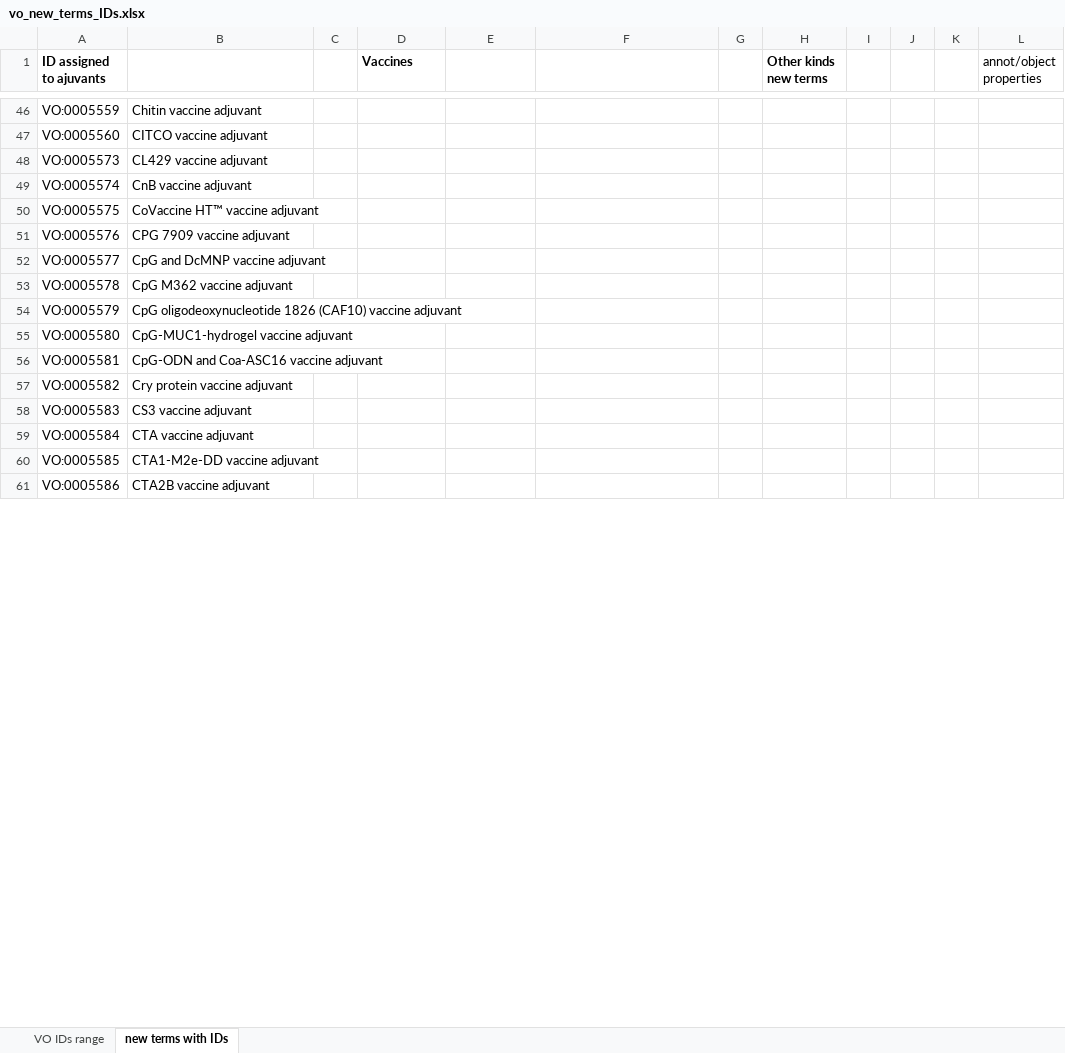
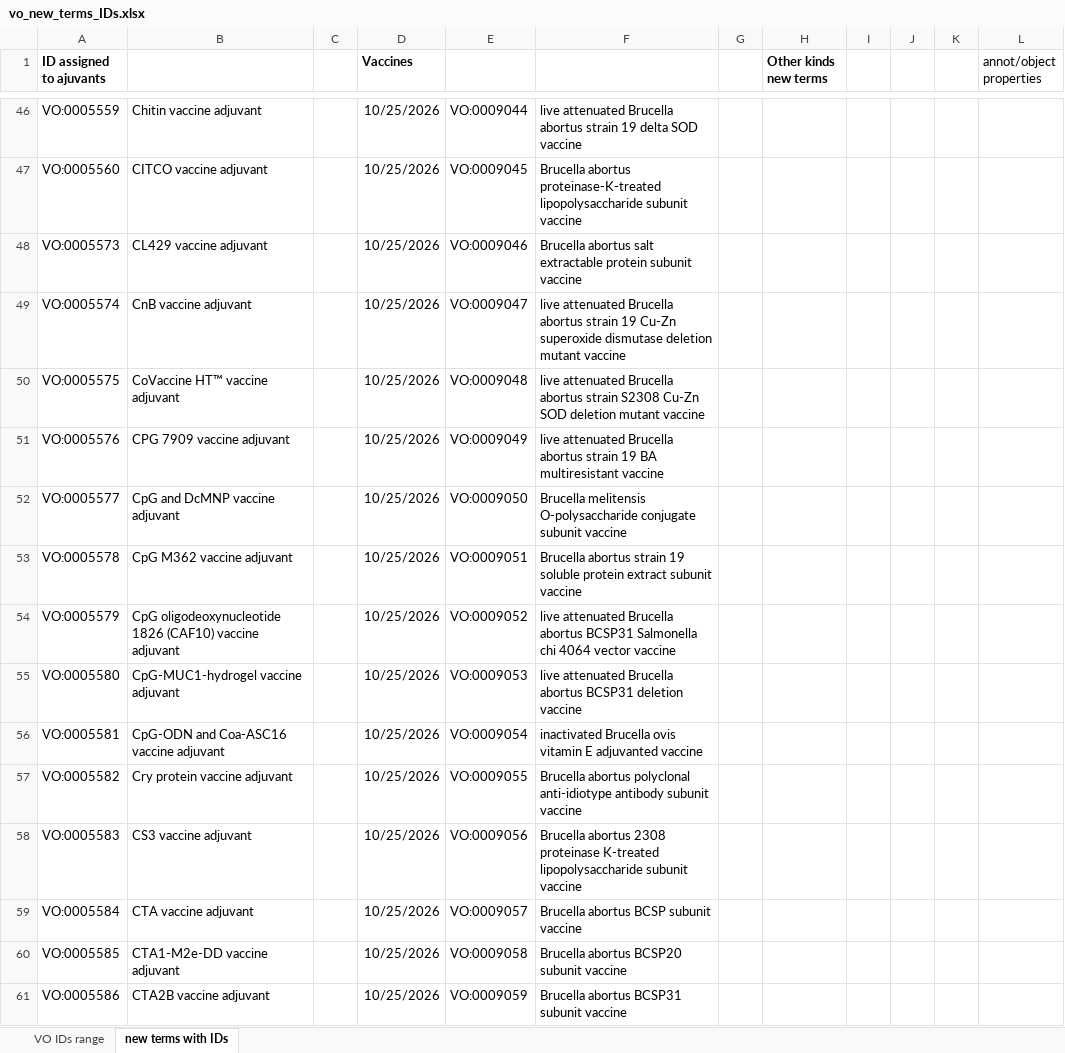
Before and after one commit to vaccineontology/VO, an Excel workbook: src/vo_new_terms_IDs.xlsx, sheet new terms with IDs, drawn as a sheet; only a part is shown, gaps mark what is left out; values as stored, in another font and other column widths than the file's, no borders; the diff covers the shown part only; the diff names each change by its address in the sheet, - before the commit and + after, or states it on an @@ line.

Commit message:
add 592 Brucella vaccines extracted from literature

```diff
--- a/src/vo_new_terms_IDs.xlsx (sheet new terms with IDs)
+++ b/src/vo_new_terms_IDs.xlsx (sheet new terms with IDs)
-D46:D61 (Vaccines): (empty)
+D46:D61 (Vaccines): 10/25/2026
-E46: (empty)
+E46: VO:0009044
-F46: (empty)
+F46: live attenuated Brucella abortus strain 19 delta SOD vaccine
-E47: (empty)
+E47: VO:0009045
-F47: (empty)
+F47: Brucella abortus proteinase-K-treated lipopolysaccharide subunit vaccine
-E48: (empty)
+E48: VO:0009046
-F48: (empty)
+F48: Brucella abortus salt extractable protein subunit vaccine
-E49: (empty)
+E49: VO:0009047
-F49: (empty)
+F49: live attenuated Brucella abortus strain 19 Cu-Zn superoxide dismutase deletion mutant vaccine
-E50: (empty)
+E50: VO:0009048
-F50: (empty)
+F50: live attenuated Brucella abortus strain S2308 Cu-Zn SOD deletion mutant vaccine
-E51: (empty)
+E51: VO:0009049
-F51: (empty)
+F51: live attenuated Brucella abortus strain 19 BA multiresistant vaccine
-E52: (empty)
+E52: VO:0009050
-F52: (empty)
+F52: Brucella melitensis O-polysaccharide conjugate subunit vaccine
-E53: (empty)
+E53: VO:0009051
-F53: (empty)
+F53: Brucella abortus strain 19 soluble protein extract subunit vaccine
-E54: (empty)
+E54: VO:0009052
-F54: (empty)
+F54: live attenuated Brucella abortus BCSP31 Salmonella chi 4064 vector vaccine
-E55: (empty)
+E55: VO:0009053
-F55: (empty)
+F55: live attenuated Brucella abortus BCSP31 deletion vaccine
-E56: (empty)
+E56: VO:0009054
-F56: (empty)
+F56: inactivated Brucella ovis vitamin E adjuvanted vaccine
-E57: (empty)
+E57: VO:0009055
-F57: (empty)
+F57: Brucella abortus polyclonal anti-idiotype antibody subunit vaccine
-E58: (empty)
+E58: VO:0009056
-F58: (empty)
+F58: Brucella abortus 2308 proteinase K-treated lipopolysaccharide subunit vaccine
-E59: (empty)
+E59: VO:0009057
-F59: (empty)
+F59: Brucella abortus BCSP subunit vaccine
-E60: (empty)
+E60: VO:0009058
-F60: (empty)
+F60: Brucella abortus BCSP20 subunit vaccine
-E61: (empty)
+E61: VO:0009059
-F61: (empty)
+F61: Brucella abortus BCSP31 subunit vaccine
```
Also changed, not shown: 367 added rows, 627 edited cells and cell formats elsewhere in this sheet, 2 other files.
